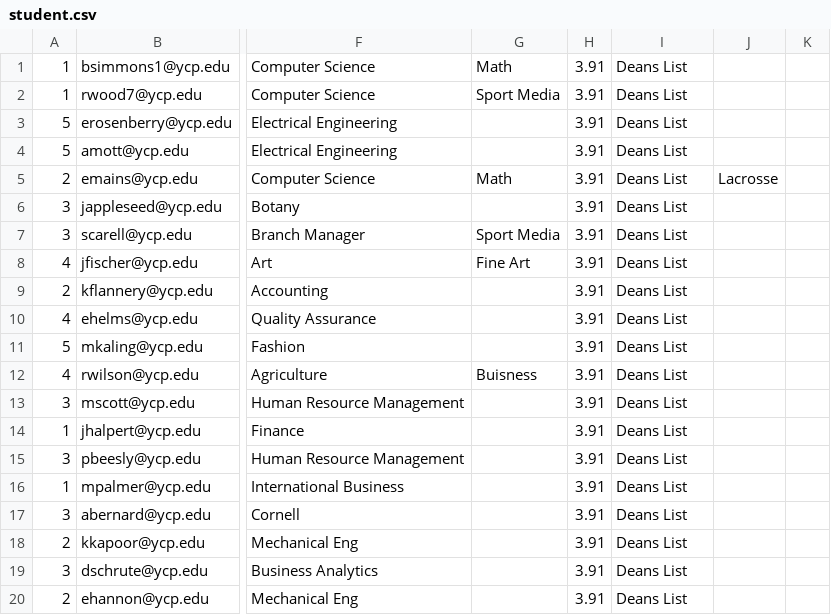
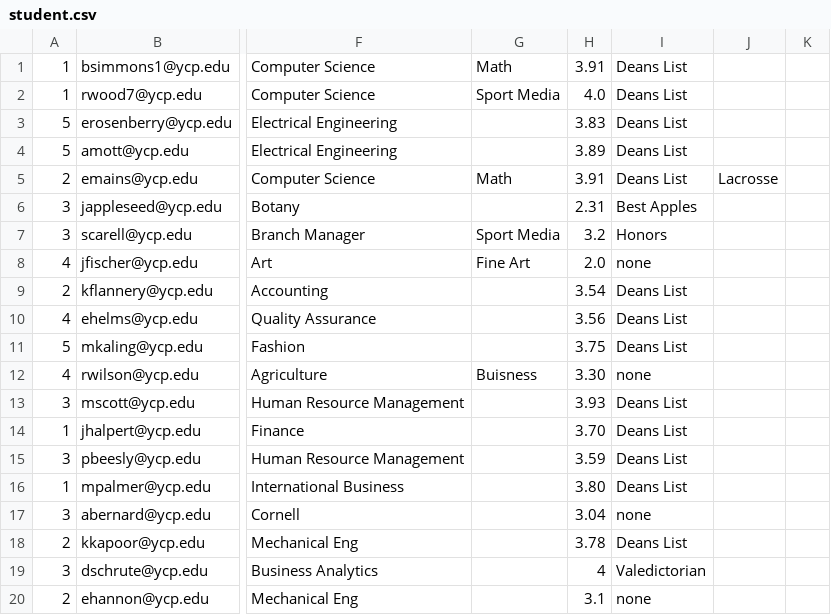
Before and after one commit to bsimmons123/YCP_Personalized_Commencement, a CSV file: CS320_YCP_Personalized_Commencement_Project/src/edu/ycp/cs320/personalized_commencement/persist/res/student.csv, drawn as a sheet; only a part is shown, gaps mark what is left out; the diff names each change by its address in the sheet, - before the commit and + after, or states it on an @@ line.

Commit message:
Polished jsp output to include all of the students information on each page that requires it

```diff
--- a/CS320_YCP_Personalized_Commencement_Project/src/edu/ycp/cs320/personalized_commencement/persist/res/student.csv
+++ b/CS320_YCP_Personalized_Commencement_Project/src/edu/ycp/cs320/personalized_commencement/persist/res/student.csv
-H2: 3.91
+H2: 4.0
-H3: 3.91
+H3: 3.83
-H4: 3.91
+H4: 3.89
-H6: 3.91
+H6: 2.31
-I6: Deans List
+I6: Best Apples
-H7: 3.91
+H7: 3.2
-I7: Deans List
+I7: Honors
-H8: 3.91
+H8: 2.0
-I8: Deans List
+I8: none
-H9: 3.91
+H9: 3.54
-H10: 3.91
+H10: 3.56
-H11: 3.91
+H11: 3.75
-H12: 3.91
+H12: 3.30
-I12: Deans List
+I12: none
-H13: 3.91
+H13: 3.93
-H14: 3.91
+H14: 3.70
-H15: 3.91
+H15: 3.59
-H16: 3.91
+H16: 3.80
-H17: 3.91
+H17: 3.04
-I17: Deans List
+I17: none
-H18: 3.91
+H18: 3.78
-H19: 3.91
+H19: 4
-I19: Deans List
+I19: Valedictorian
-H20: 3.91
+H20: 3.1
-I20: Deans List
+I20: none
```
Also changed, not shown: CS320_YCP_Personalized_Commencement_Project/war/WEB-INF/classes/edu/ycp/cs320/personalized_commencement/persist/res/student.csv, 8 other files.
